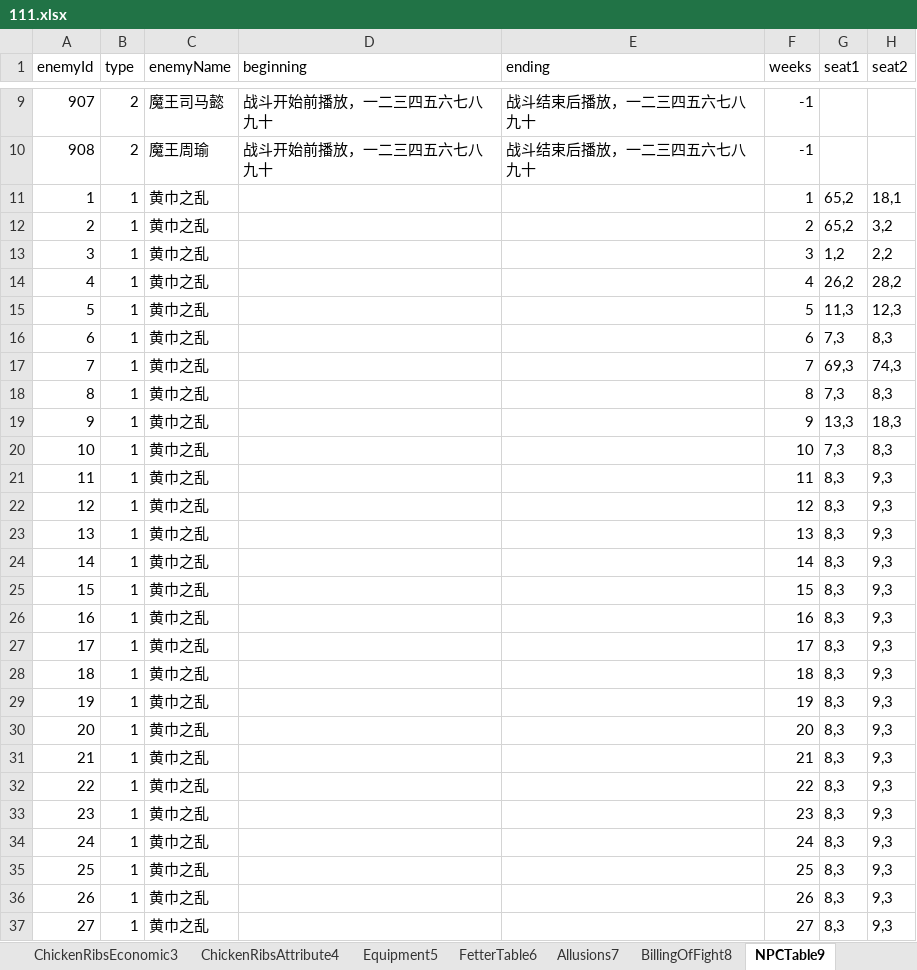
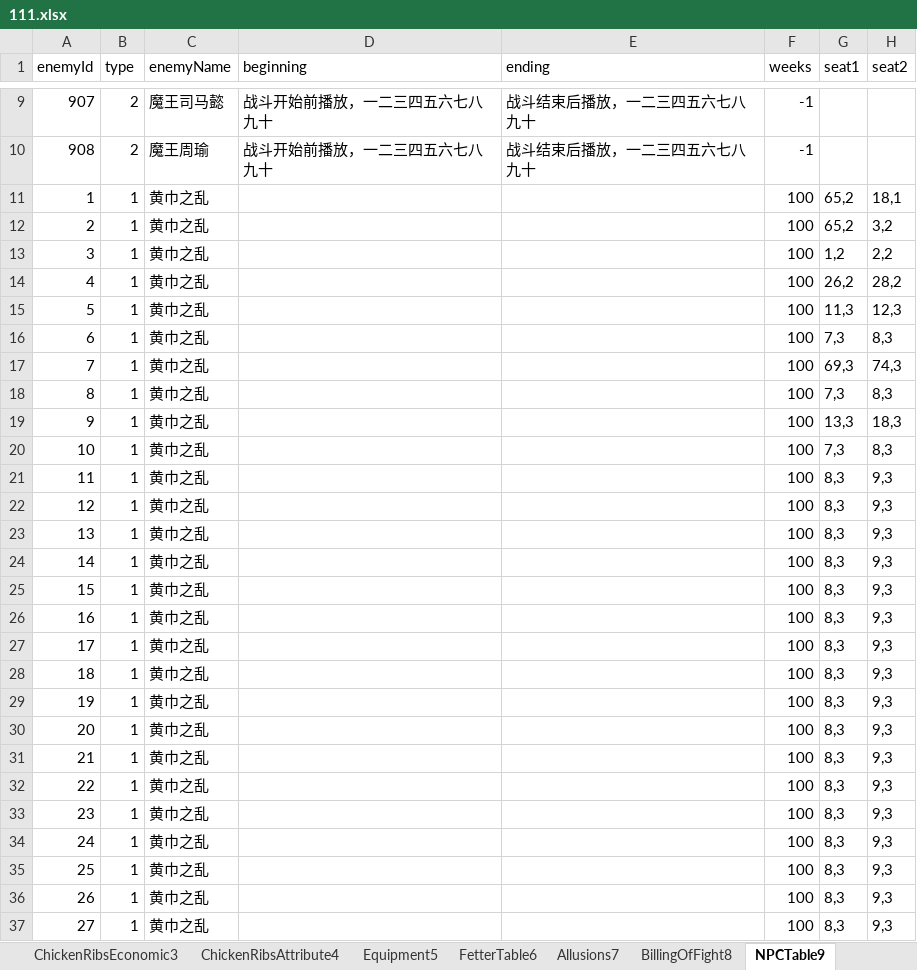
Before and after one commit to MiYanLiang/GameCommon, an Excel workbook: Conversion/AutoChangeJson/datasrc/111.xlsx, sheet NPCTable9, drawn as a sheet; only a part is shown, gaps mark what is left out; values as stored, in another font and other column widths than the file's, no borders; the diff covers the shown part only; the diff names each change by its address in the sheet, - before the commit and + after, or states it on an @@ line.

```diff
--- a/Conversion/AutoChangeJson/datasrc/111.xlsx (sheet NPCTable9)
+++ b/Conversion/AutoChangeJson/datasrc/111.xlsx (sheet NPCTable9)
-F11 (weeks): 1
+F11 (weeks): 100
-F12 (weeks): 2
+F12 (weeks): 100
-F13 (weeks): 3
+F13 (weeks): 100
-F14 (weeks): 4
+F14 (weeks): 100
-F15 (weeks): 5
+F15 (weeks): 100
-F16 (weeks): 6
+F16 (weeks): 100
-F17 (weeks): 7
+F17 (weeks): 100
-F18 (weeks): 8
+F18 (weeks): 100
-F19 (weeks): 9
+F19 (weeks): 100
-F20 (weeks): 10
+F20 (weeks): 100
-F21 (weeks): 11
+F21 (weeks): 100
-F22 (weeks): 12
+F22 (weeks): 100
-F23 (weeks): 13
+F23 (weeks): 100
-F24 (weeks): 14
+F24 (weeks): 100
-F25 (weeks): 15
+F25 (weeks): 100
-F26 (weeks): 16
+F26 (weeks): 100
-F27 (weeks): 17
+F27 (weeks): 100
-F28 (weeks): 18
+F28 (weeks): 100
-F29 (weeks): 19
+F29 (weeks): 100
-F30 (weeks): 20
+F30 (weeks): 100
-F31 (weeks): 21
+F31 (weeks): 100
-F32 (weeks): 22
+F32 (weeks): 100
-F33 (weeks): 23
+F33 (weeks): 100
-F34 (weeks): 24
+F34 (weeks): 100
-F35 (weeks): 25
+F35 (weeks): 100
-F36 (weeks): 26
+F36 (weeks): 100
-F37 (weeks): 27
+F37 (weeks): 100
```
Also changed, not shown: 72 edited cells elsewhere in this sheet, sheet EndingA23, sheet StoryA22.
